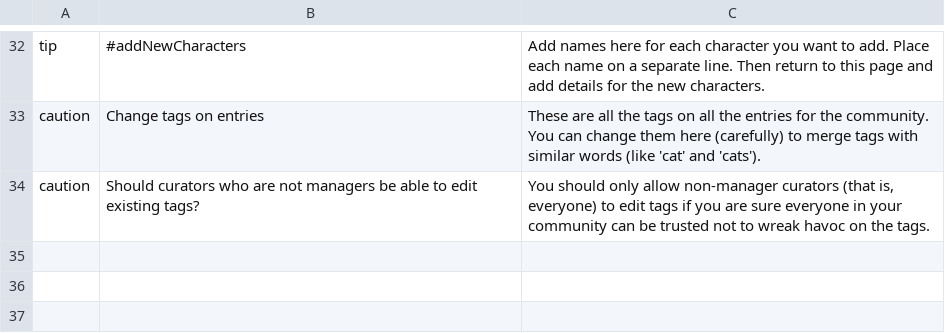
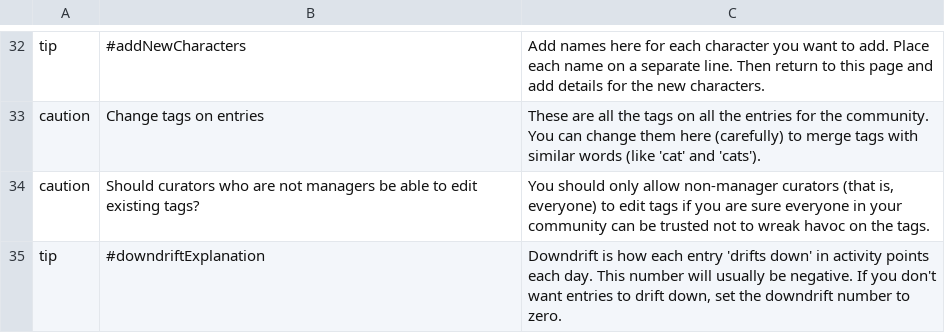
Before and after one commit to cfkurtz/rakontu, a CSV file: Rakontu/help.csv, drawn as a sheet; only a part is shown, gaps mark what is left out.

Commit message:
Improvements to downdrift system.

```diff
--- a/Rakontu/help.csv
+++ b/Rakontu/help.csv
@@ -34 +34,2 @@
 "caution","Should curators who are not managers be able to edit existing tags?","You should only allow non-manager curators (that is, everyone) to edit tags if you are sure everyone in your community can be trusted not to wreak havoc on the tags."
+"tip","#downdriftExplanation","Downdrift is how each entry 'drifts down' in activity points each day. This number will usually be negative. If you don't want entries to drift down, set the downdrift number to zero."
```
Also changed, not shown: 6 other files.
